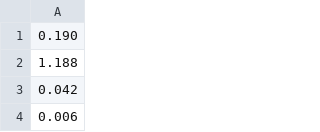
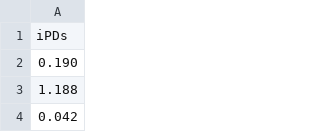
Before and after one commit to zessyLingard/GAS-clone, a CSV file: data/labnet/vpn_fuzzy_sing.csv, drawn as a sheet; only a part is shown; the shorter side is filled out with more unchanged rows.

Commit message:
new vpn files

```diff
--- a/data/labnet/vpn_fuzzy_sing.csv
+++ b/data/labnet/vpn_fuzzy_sing.csv
@@ -1 +1,2 @@
+iPDs
 0.190
```
